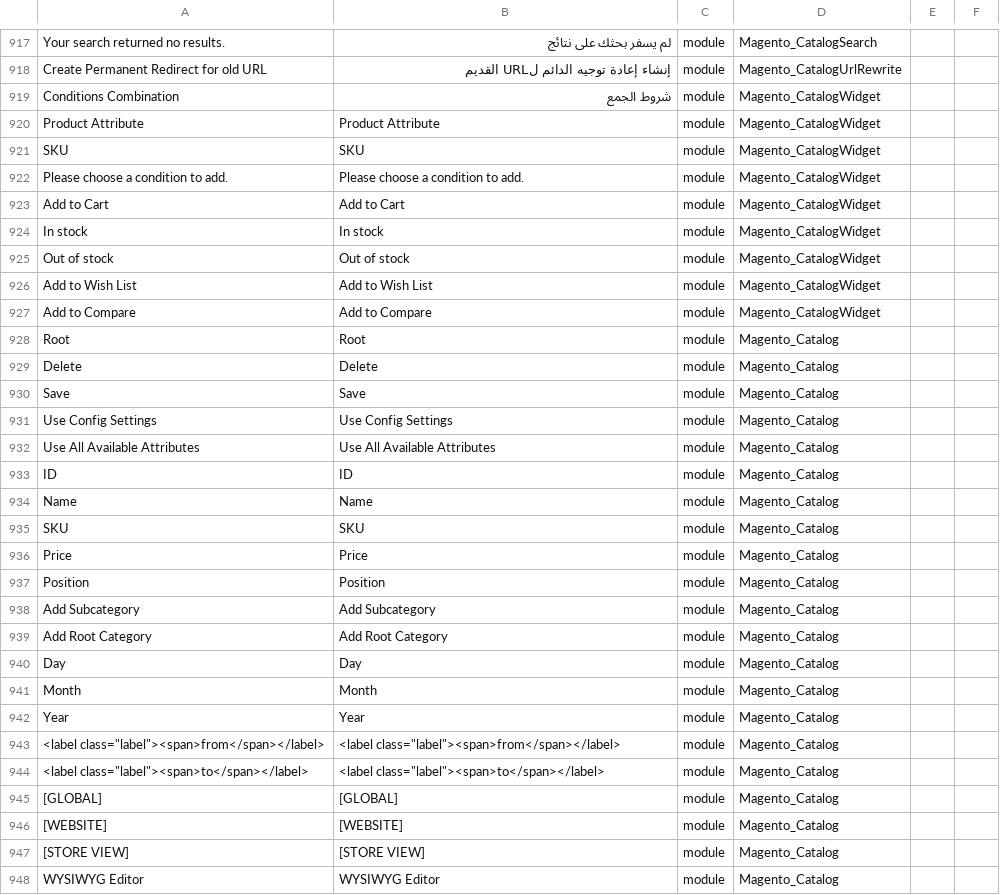
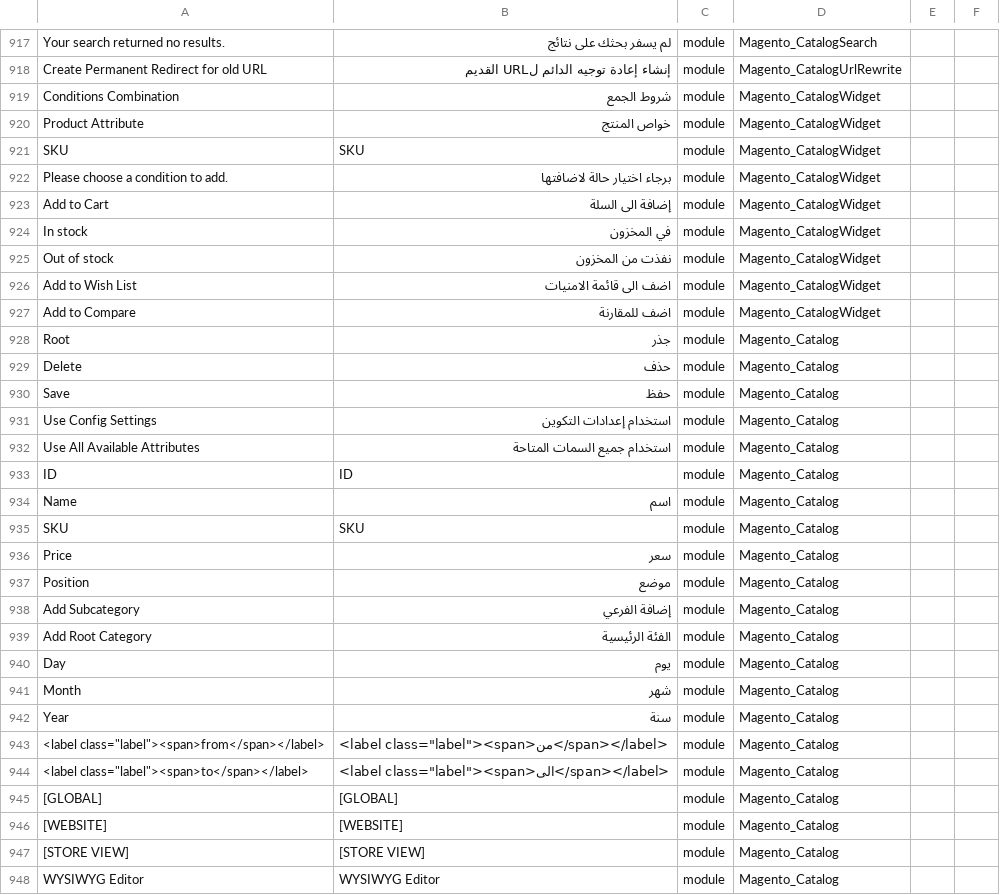
Before and after one commit to KhaledF/magento2-language-pack, a CSV file: ar_EG.csv, drawn as a sheet; only a part is shown, gaps mark what is left out; the diff covers the shown part only; the diff names each change by its address in the sheet, - before the commit and + after, or states it on an @@ line.

Commit message:
Update ar_EG.csv

```diff
--- a/ar_EG.csv
+++ b/ar_EG.csv
-B920: Product Attribute
+B920: خواص المنتج
-B922: Please choose a condition to add.
+B922: برجاء اختيار حالة لاضافتها
-B923: Add to Cart
+B923: إضافة الى السلة
-B924: In stock
+B924: في المخزون
-B925: Out of stock
+B925: نفذت من المخزون
-B926: Add to Wish List
+B926: اضف الى قائمة الامنيات
-B927: Add to Compare
+B927: اضف للمقارنة
-B928: Root
+B928: جذر
-B929: Delete
+B929: حذف
-B930: Save
+B930: حفظ
-B931: Use Config Settings
+B931: استخدام إعدادات التكوين
-B932: Use All Available Attributes
+B932: استخدام جميع السمات المتاحة
-B934: Name
+B934: اسم
-B936: Price
+B936: سعر
-B937: Position
+B937: موضع
-B938: Add Subcategory
+B938: إضافة الفرعي
-B939: Add Root Category
+B939: الفئة الرئيسية
-B940: Day
+B940: يوم
-B941: Month
+B941: شهر
-B942: Year
+B942: سنة
-B943: <label class="label"><span>from</span></label>
+B943: <label class="label"><span>من</span></label>
-B944: <label class="label"><span>to</span></label>
+B944: <label class="label"><span>الى</span></label>
```
Also changed, not shown: 21 edited cells elsewhere in this file.
